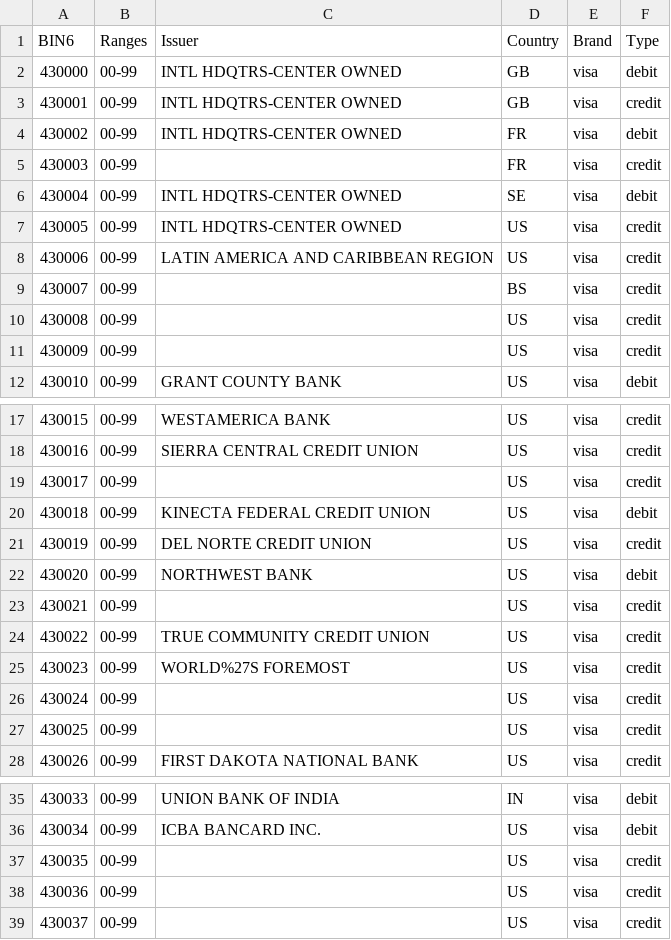
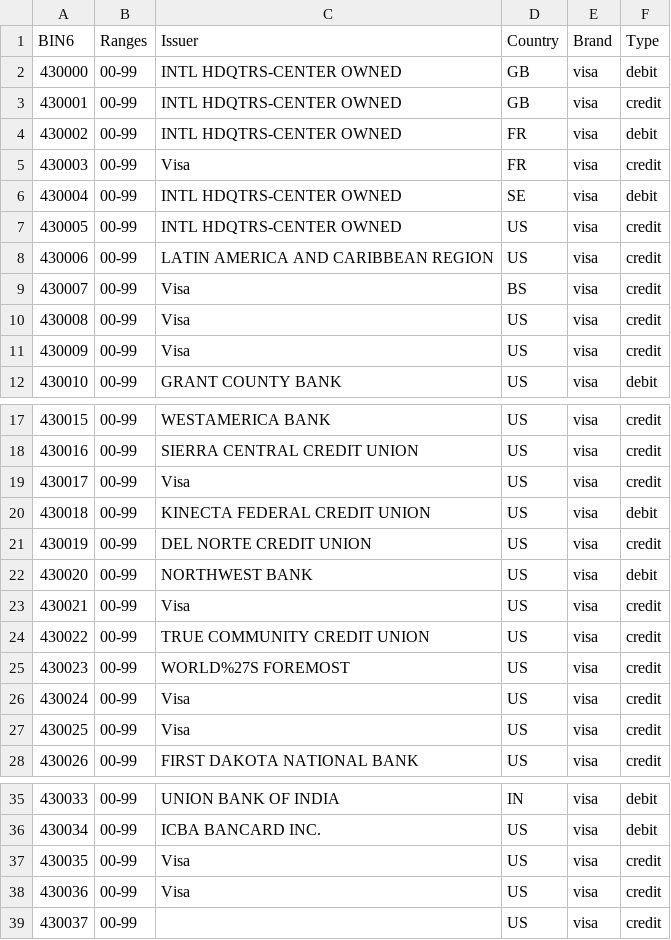
Before and after one commit to Wayproyect/openbiin, a CSV file: functions/data/43.csv, drawn as a sheet; only a part is shown, gaps mark what is left out.

```diff
--- a/functions/data/43.csv
+++ b/functions/data/43.csv
@@ -4,3 +4,3 @@ BIN6,Ranges,Issuer,Country,Brand,Type
 430002,00-99,INTL HDQTRS-CENTER OWNED,FR,visa,debit
-430003,00-99,,FR,visa,credit
+430003,00-99,Visa,FR,visa,credit
 430004,00-99,INTL HDQTRS-CENTER OWNED,SE,visa,debit
@@ -8,5 +8,5 @@ BIN6,Ranges,Issuer,Country,Brand,Type
 430006,00-99,LATIN AMERICA AND CARIBBEAN REGION,US,visa,credit
-430007,00-99,,BS,visa,credit
-430008,00-99,,US,visa,credit
-430009,00-99,,US,visa,credit
+430007,00-99,Visa,BS,visa,credit
+430008,00-99,Visa,US,visa,credit
+430009,00-99,Visa,US,visa,credit
 430010,00-99,GRANT COUNTY BANK,US,visa,debit
@@ -18,3 +18,3 @@ BIN6,Ranges,Issuer,Country,Brand,Type
 430016,00-99,SIERRA CENTRAL CREDIT UNION,US,visa,credit
-430017,00-99,,US,visa,credit
+430017,00-99,Visa,US,visa,credit
 430018,00-99,KINECTA FEDERAL CREDIT UNION,US,visa,debit
@@ -22,7 +22,7 @@ BIN6,Ranges,Issuer,Country,Brand,Type
 430020,00-99,NORTHWEST BANK,US,visa,debit
-430021,00-99,,US,visa,credit
+430021,00-99,Visa,US,visa,credit
 430022,00-99,TRUE COMMUNITY CREDIT UNION,US,visa,credit
 430023,00-99,WORLD%27S FOREMOST,US,visa,credit
-430024,00-99,,US,visa,credit
-430025,00-99,,US,visa,credit
+430024,00-99,Visa,US,visa,credit
+430025,00-99,Visa,US,visa,credit
 430026,00-99,FIRST DAKOTA NATIONAL BANK,US,visa,credit
@@ -36,4 +36,4 @@ BIN6,Ranges,Issuer,Country,Brand,Type
 430034,00-99,ICBA BANCARD INC.,US,visa,debit
-430035,00-99,,US,visa,credit
-430036,00-99,,US,visa,credit
+430035,00-99,Visa,US,visa,credit
+430036,00-99,Visa,US,visa,credit
 430037,00-99,,US,visa,credit
```
